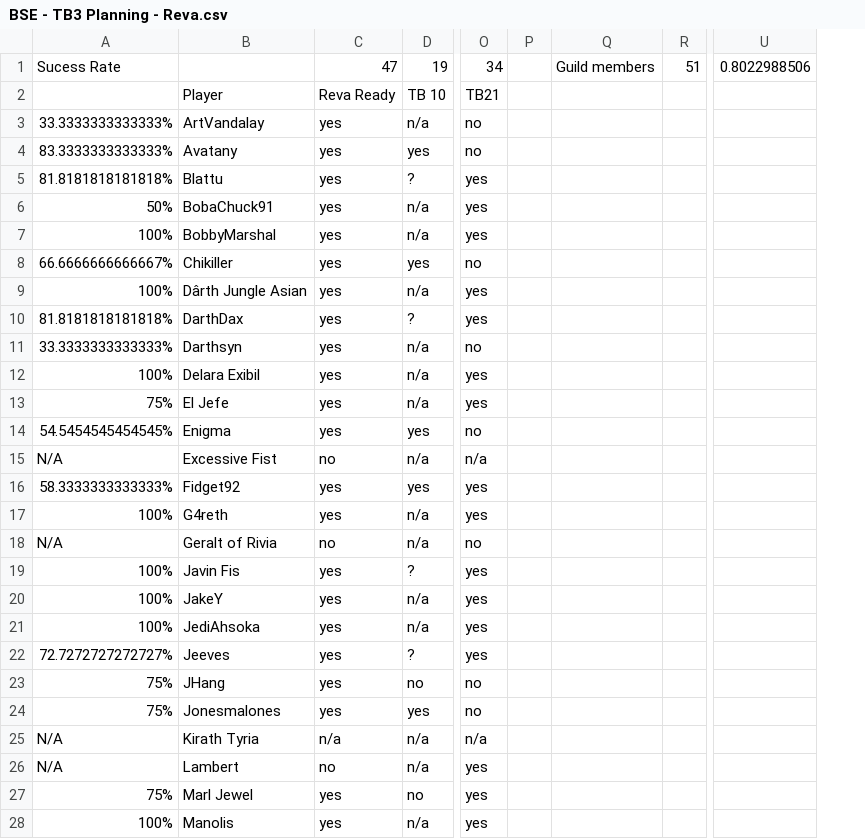
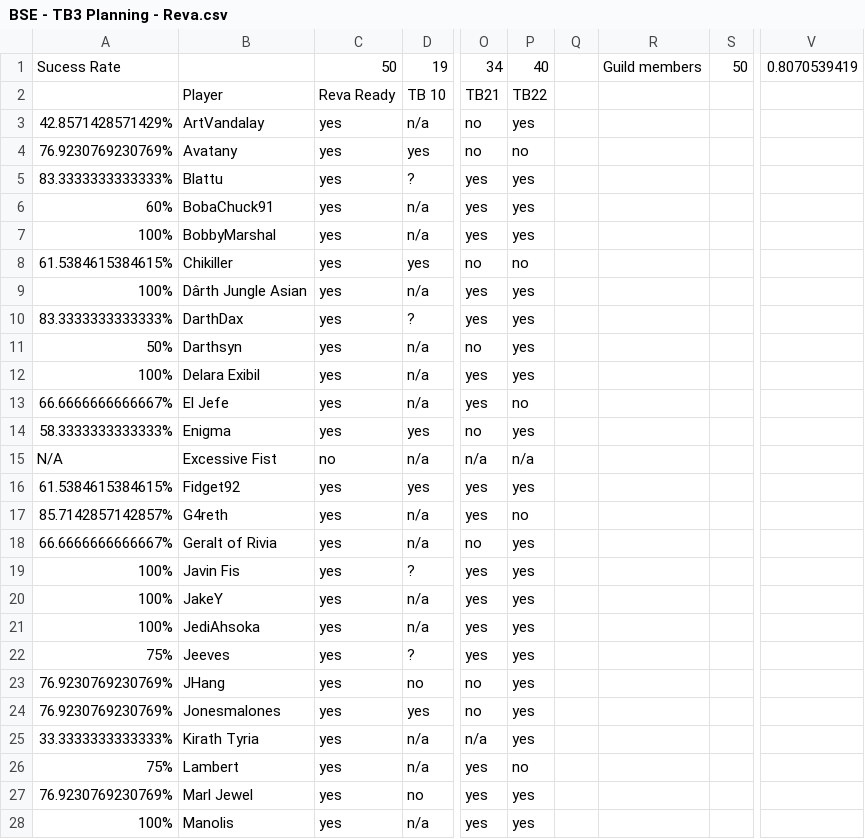
Before and after one commit to agriffinsd/tb_chewbooty, a CSV file: reva/BSE - TB3 Planning - Reva.csv, drawn as a sheet; only a part is shown, gaps mark what is left out; removed rows and columns are numbered as before the commit, all else as after; the diff covers the shown part only; the diff names each change by its address in the sheet, - before the commit and + after, or states it on an @@ line.

```diff
--- a/reva/BSE - TB3 Planning - Reva.csv
+++ b/reva/BSE - TB3 Planning - Reva.csv
+column P, rows 1-28: 40 | TB22 | yes | no | yes | yes | yes | no | yes | yes | yes | yes | no | yes | n/a | yes | no | yes | yes | yes | yes | yes | yes | yes | yes | no | yes | yes
-column R, row 1: 51
+column S, row 1: 50
-column U, row 1: 0.8022988506
+column V, row 1: 0.8070539419
-C1: 47
+C1: 50
-A3: 33.3333333333333%
+A3: 42.8571428571429%
-A4: 83.3333333333333%
+A4: 76.9230769230769%
-A5: 81.8181818181818%
+A5: 83.3333333333333%
-A6: 50%
+A6: 60%
-A8: 66.6666666666667%
+A8: 61.5384615384615%
-A10: 81.8181818181818%
+A10: 83.3333333333333%
-A11: 33.3333333333333%
+A11: 50%
-A13: 75%
+A13: 66.6666666666667%
-A14: 54.5454545454545%
+A14: 58.3333333333333%
-A16: 58.3333333333333%
+A16: 61.5384615384615%
-A17: 100%
+A17: 85.7142857142857%
-A18: N/A
+A18: 66.6666666666667%
-C18: no
+C18: yes
-A22: 72.7272727272727%
+A22: 75%
-A23:A24: 75%
+A23:A24: 76.9230769230769%
-A25: N/A
+A25: 33.3333333333333%
-C25: n/a
+C25: yes
-A26: N/A
+A26: 75%
-C26: no
+C26: yes
-A27: 75%
+A27: 76.9230769230769%
```
Also changed, not shown: 17 edited cells elsewhere in this file, 7 other files.
